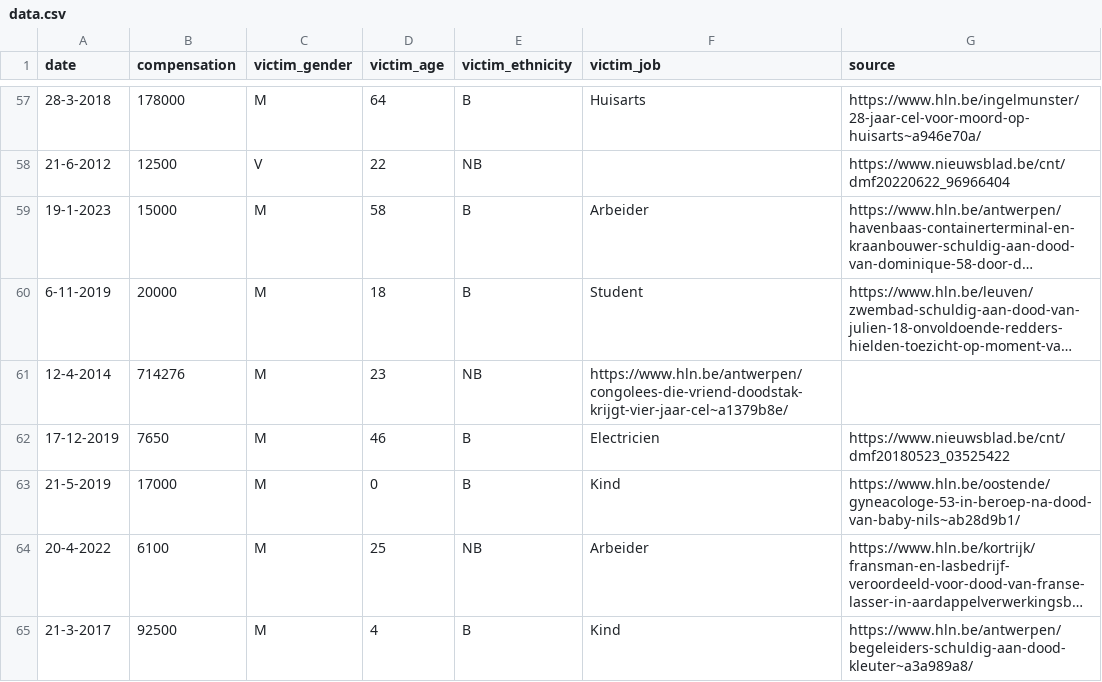
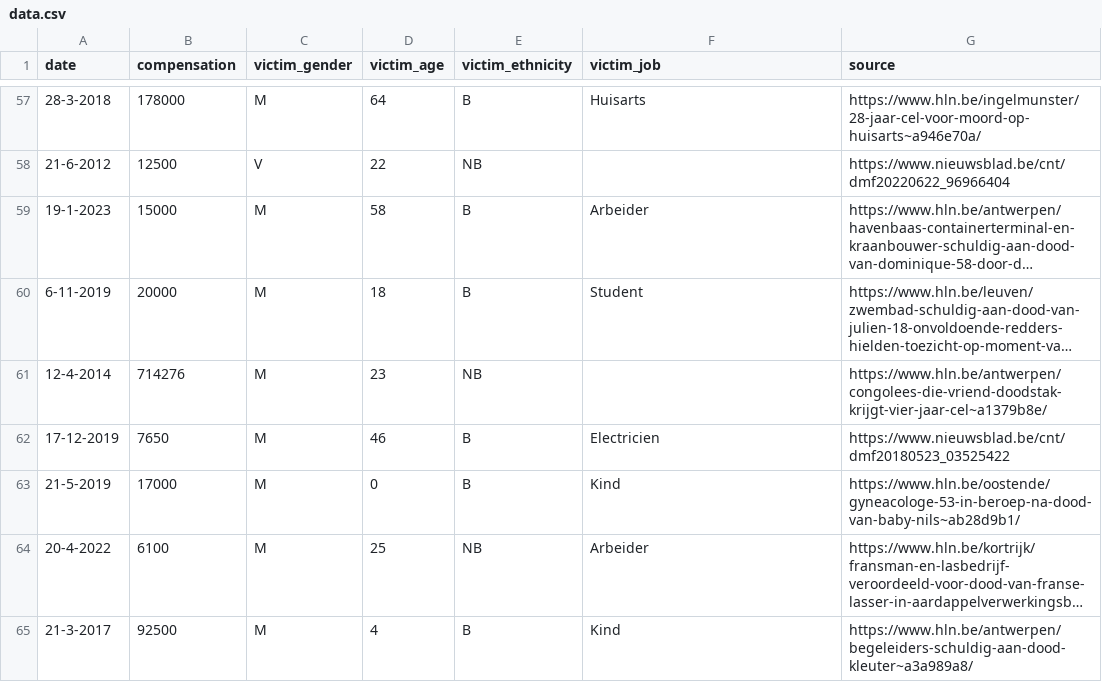
Before and after one commit to IntiDC/klassenjustitie, a CSV file: data.csv, drawn as a sheet; only a part is shown, gaps mark what is left out; long unchanged cells end in …; the diff names each change by its address in the sheet, - before the commit and + after, or states it on an @@ line.

Commit message:
typo

```diff
--- a/data.csv
+++ b/data.csv
-F61 (victim_job): https://www.hln.be/antwerpen/congolees-die-vriend-doodstak-krijgt-vier-jaar-cel~a1379b8e/
+F61 (victim_job): (empty)
-G61 (source): (empty)
+G61 (source): https://www.hln.be/antwerpen/congolees-die-vriend-doodstak-krijgt-vier-jaar-cel~a1379b8e/
```
